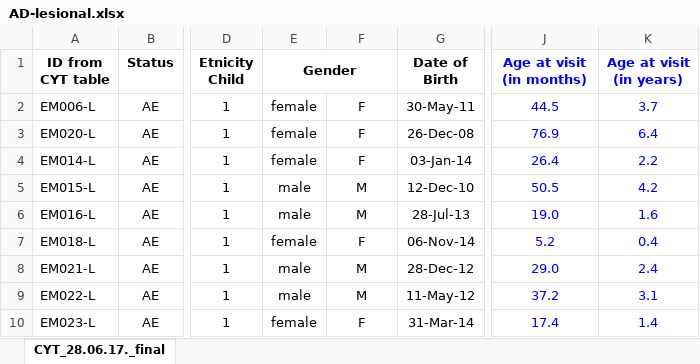
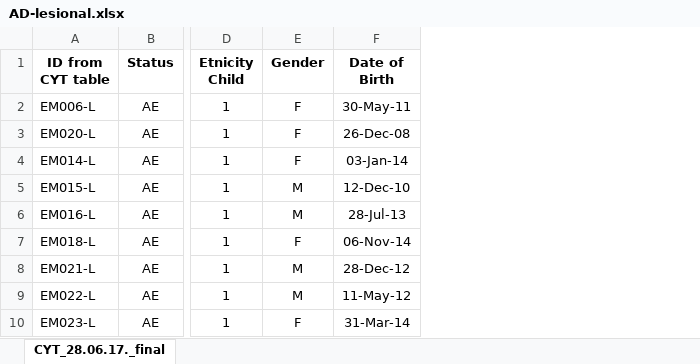
Before and after one commit to RohanPadmanabhan/AD-ML-Bioscad, an Excel workbook: AD-lesional.xlsx, sheet CYT_28.06.17._final, drawn as a sheet; only a part is shown, gaps mark what is left out; values as stored, in another font and other column widths than the file's, no borders; removed rows and columns are numbered as before the commit, all else as after; the diff names each change by its address in the sheet, - before the commit and + after, or states it on an @@ line.

Commit message:
Remove unnecessary columns from spreadsheet

```diff
--- a/AD-lesional.xlsx (sheet CYT_28.06.17._final)
+++ b/AD-lesional.xlsx (sheet CYT_28.06.17._final)
-column E (Gender), rows 2-10: female | female | female | male | male | female | male | male | female
-column J (Age at visit (in months)), rows 2-10: 44.5 | 76.9 | 26.4 | 50.5 | 19.0 | 5.2 | 29.0 | 37.2 | 17.4
-column K (Age at visit (in years)), rows 2-10: 3.7 | 6.4 | 2.2 | 4.2 | 1.6 | 0.4 | 2.4 | 3.1 | 1.4
-E1: (empty)
+E1: Gender
```
Also changed, not shown: formulas that keep their value.
